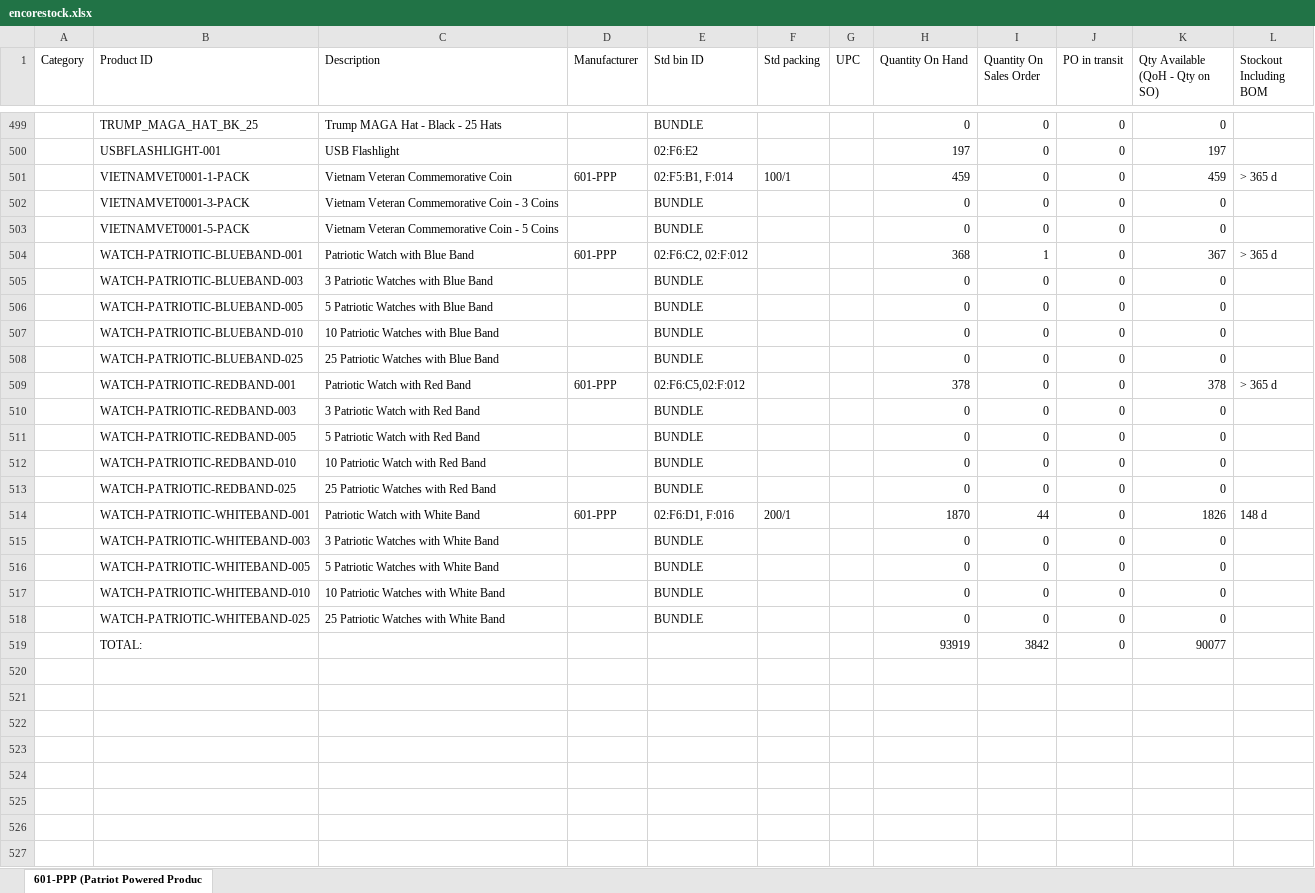
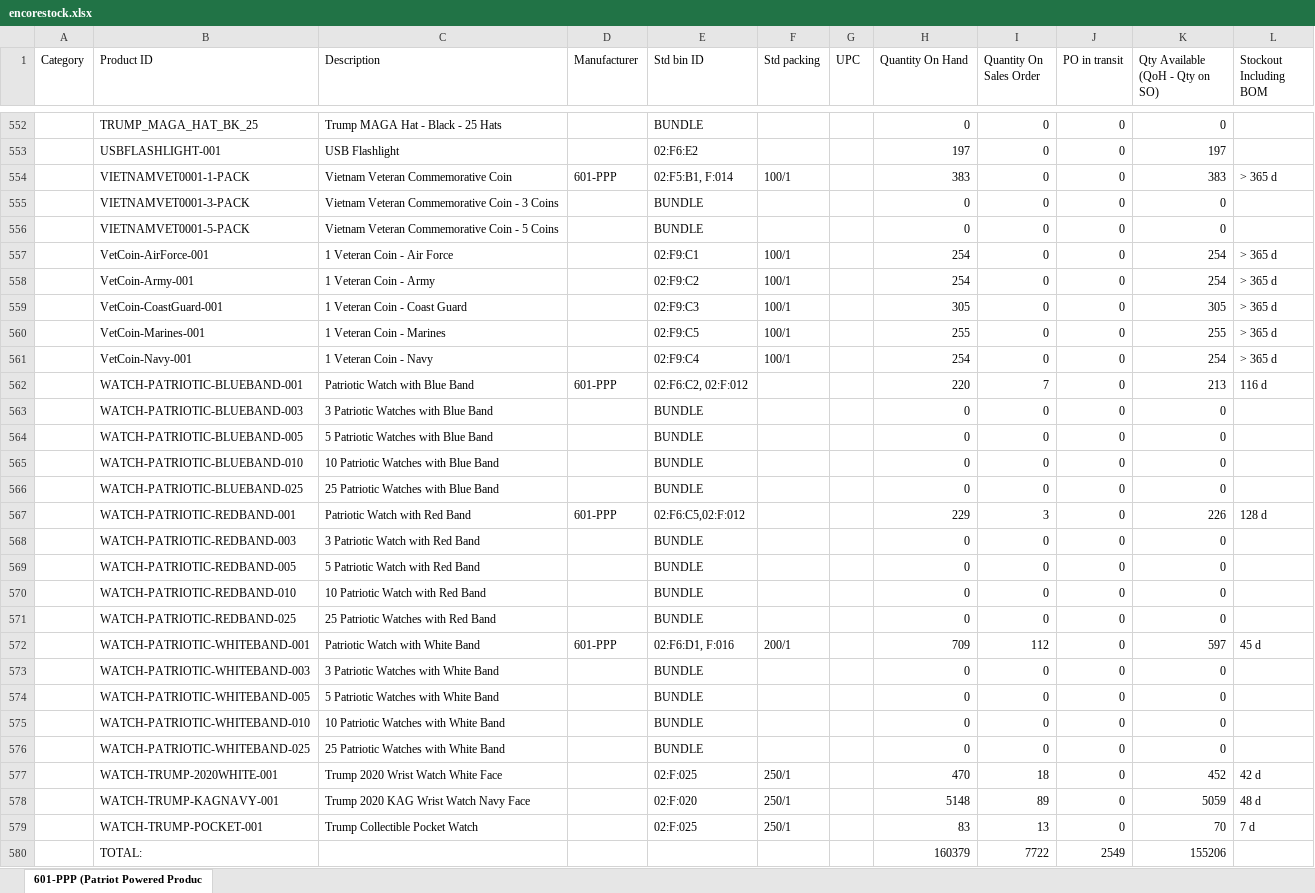
Before and after one commit to cbh4ou/productreports, an Excel workbook: encorestock.xlsx, sheet 601-PPP (Patriot Powered Produc, drawn as a sheet; only a part is shown, gaps mark what is left out; values as stored, in another font and other column widths than the file's, no borders; addresses are those after the commit; the diff covers the shown part only; the diff names each change by its address in the sheet, - before the commit and + after, or states it on an @@ line.

```diff
--- a/encorestock.xlsx (sheet 601-PPP (Patriot Powered Produc)
+++ b/encorestock.xlsx (sheet 601-PPP (Patriot Powered Produc)
-H554 (Quantity On Hand): 459
+H554 (Quantity On Hand): 383
-K554 (Qty Available (QoH - Qty on SO)): 459
+K554 (Qty Available (QoH - Qty on SO)): 383
+row 557:  | VetCoin-AirForce-001 | 1 Veteran Coin - Air Force |  | 02:F9:C1 | 100/1 |  | 254 | 0 | 0 | 254 | > 365 d
+row 558:  | VetCoin-Army-001 | 1 Veteran Coin - Army |  | 02:F9:C2 | 100/1 |  | 254 | 0 | 0 | 254 | > 365 d
+row 559:  | VetCoin-CoastGuard-001 | 1 Veteran Coin - Coast Guard |  | 02:F9:C3 | 100/1 |  | 305 | 0 | 0 | 305 | > 365 d
+row 560:  | VetCoin-Marines-001 | 1 Veteran Coin - Marines |  | 02:F9:C5 | 100/1 |  | 255 | 0 | 0 | 255 | > 365 d
+row 561:  | VetCoin-Navy-001 | 1 Veteran Coin - Navy |  | 02:F9:C4 | 100/1 |  | 254 | 0 | 0 | 254 | > 365 d
-H562 (Quantity On Hand): 368
+H562 (Quantity On Hand): 220
-I562 (Quantity On Sales Order): 1
+I562 (Quantity On Sales Order): 7
-K562 (Qty Available (QoH - Qty on SO)): 367
+K562 (Qty Available (QoH - Qty on SO)): 213
-L562 (Stockout Including BOM): > 365 d
+L562 (Stockout Including BOM): 116 d
-H567 (Quantity On Hand): 378
+H567 (Quantity On Hand): 229
-I567 (Quantity On Sales Order): 0
+I567 (Quantity On Sales Order): 3
-K567 (Qty Available (QoH - Qty on SO)): 378
+K567 (Qty Available (QoH - Qty on SO)): 226
-L567 (Stockout Including BOM): > 365 d
+L567 (Stockout Including BOM): 128 d
-H572 (Quantity On Hand): 1870
+H572 (Quantity On Hand): 709
-I572 (Quantity On Sales Order): 44
+I572 (Quantity On Sales Order): 112
-K572 (Qty Available (QoH - Qty on SO)): 1826
+K572 (Qty Available (QoH - Qty on SO)): 597
-L572 (Stockout Including BOM): 148 d
+L572 (Stockout Including BOM): 45 d
+row 577:  | WATCH-TRUMP-2020WHITE-001 | Trump 2020 Wrist Watch White Face |  | 02:F:025 | 250/1 |  | 470 | 18 | 0 | 452 | 42 d
+row 578:  | WATCH-TRUMP-KAGNAVY-001 | Trump 2020 KAG Wrist Watch Navy Face |  | 02:F:020 | 250/1 |  | 5148 | 89 | 0 | 5059 | 48 d
+row 579:  | WATCH-TRUMP-POCKET-001 | Trump Collectible Pocket Watch |  | 02:F:025 | 250/1 |  | 83 | 13 | 0 | 70 | 7 d
-H580 (Quantity On Hand): 93919
+H580 (Quantity On Hand): 160379
-I580 (Quantity On Sales Order): 3842
+I580 (Quantity On Sales Order): 7722
-J580 (PO in transit): 0
+J580 (PO in transit): 2549
-K580 (Qty Available (QoH - Qty on SO)): 90077
+K580 (Qty Available (QoH - Qty on SO)): 155206
```
Also changed, not shown: 53 added rows and 389 edited cells elsewhere in this sheet, PPP_Wholesale_Order__Inventory_Tracking.xlsx, 29 other files.
